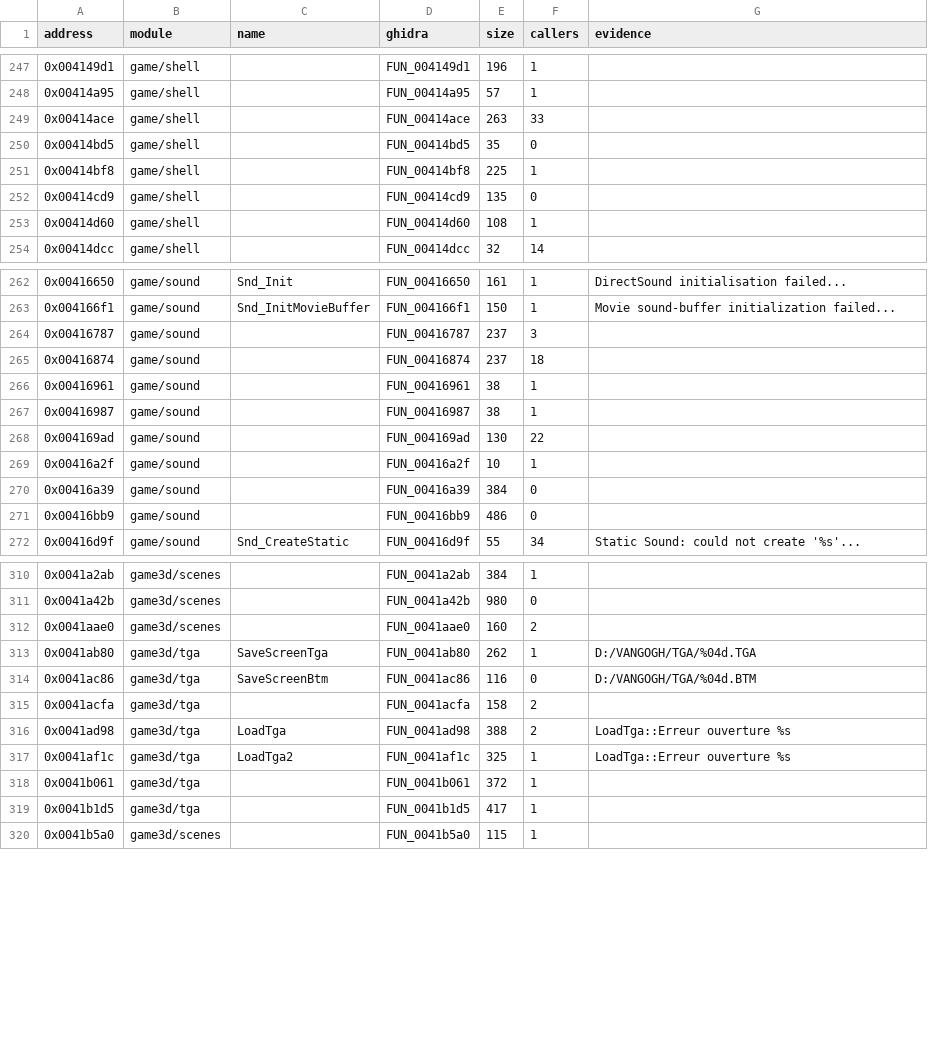
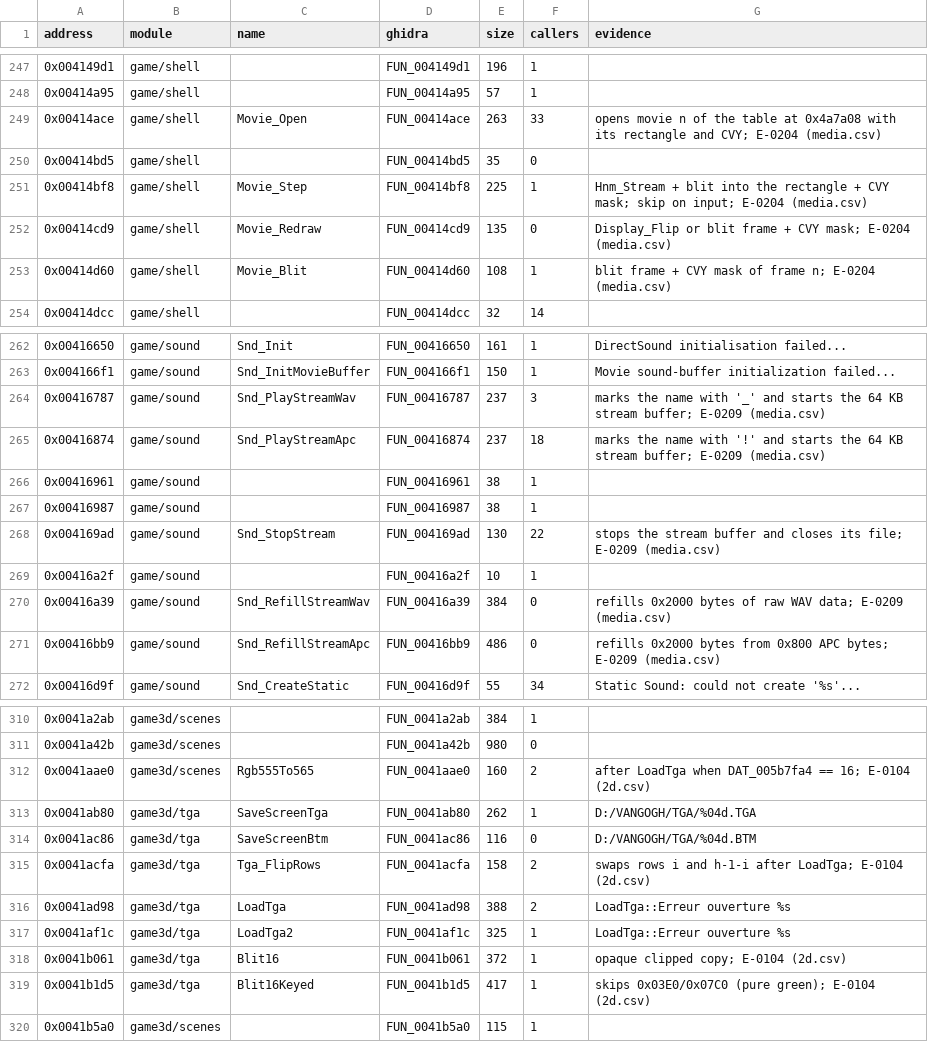
Before and after one commit to nugamus/reimpl-notes, a CSV file: engines/peintre/notes/function-map.csv, drawn as a sheet; only a part is shown, gaps mark what is left out; the diff covers the shown part only.

Commit message:
Peintre formats: Graphs_2D .TGA (16-bit TGA, green key), validator 104/104 (E-0104)

```diff
--- a/engines/peintre/notes/function-map.csv
+++ b/engines/peintre/notes/function-map.csv
@@ -248,7 +248,7 @@ address,module,name,ghidra,size,callers,evidence
 0x00414a95,game/shell,,FUN_00414a95,57,1,
-0x00414ace,game/shell,,FUN_00414ace,263,33,
+0x00414ace,game/shell,Movie_Open,FUN_00414ace,263,33,opens movie n of the table at 0x4a7a08 with its rectangle and CVY; E-0204 (media.csv)
 0x00414bd5,game/shell,,FUN_00414bd5,35,0,
-0x00414bf8,game/shell,,FUN_00414bf8,225,1,
-0x00414cd9,game/shell,,FUN_00414cd9,135,0,
-0x00414d60,game/shell,,FUN_00414d60,108,1,
+0x00414bf8,game/shell,Movie_Step,FUN_00414bf8,225,1,Hnm_Stream + blit into the rectangle + CVY mask; skip on input; E-0204 (media.csv)
+0x00414cd9,game/shell,Movie_Redraw,FUN_00414cd9,135,0,Display_Flip or blit frame + CVY mask; E-0204 (media.csv)
+0x00414d60,game/shell,Movie_Blit,FUN_00414d60,108,1,blit frame + CVY mask of frame n; E-0204 (media.csv)
 0x00414dcc,game/shell,,FUN_00414dcc,32,14,
@@ -263,10 +263,10 @@ address,module,name,ghidra,size,callers,evidence
 0x004166f1,game/sound,Snd_InitMovieBuffer,FUN_004166f1,150,1,Movie sound-buffer initialization failed...
-0x00416787,game/sound,,FUN_00416787,237,3,
-0x00416874,game/sound,,FUN_00416874,237,18,
+0x00416787,game/sound,Snd_PlayStreamWav,FUN_00416787,237,3,marks the name with '_' and starts the 64 KB stream buffer; E-0209 (media.csv)
+0x00416874,game/sound,Snd_PlayStreamApc,FUN_00416874,237,18,marks the name with '!' and starts the 64 KB stream buffer; E-0209 (media.csv)
 0x00416961,game/sound,,FUN_00416961,38,1,
 0x00416987,game/sound,,FUN_00416987,38,1,
-0x004169ad,game/sound,,FUN_004169ad,130,22,
+0x004169ad,game/sound,Snd_StopStream,FUN_004169ad,130,22,stops the stream buffer and closes its file; E-0209 (media.csv)
 0x00416a2f,game/sound,,FUN_00416a2f,10,1,
-0x00416a39,game/sound,,FUN_00416a39,384,0,
-0x00416bb9,game/sound,,FUN_00416bb9,486,0,
+0x00416a39,game/sound,Snd_RefillStreamWav,FUN_00416a39,384,0,refills 0x2000 bytes of raw WAV data; E-0209 (media.csv)
+0x00416bb9,game/sound,Snd_RefillStreamApc,FUN_00416bb9,486,0,refills 0x2000 bytes from 0x800 APC bytes; E-0209 (media.csv)
 0x00416d9f,game/sound,Snd_CreateStatic,FUN_00416d9f,55,34,Static Sound: could not create '%s'...
@@ -311,10 +311,10 @@ address,module,name,ghidra,size,callers,evidence
 0x0041a42b,game3d/scenes,,FUN_0041a42b,980,0,
-0x0041aae0,game3d/scenes,,FUN_0041aae0,160,2,
+0x0041aae0,game3d/scenes,Rgb555To565,FUN_0041aae0,160,2,after LoadTga when DAT_005b7fa4 == 16; E-0104 (2d.csv)
 0x0041ab80,game3d/tga,SaveScreenTga,FUN_0041ab80,262,1,D:/VANGOGH/TGA/%04d.TGA
 0x0041ac86,game3d/tga,SaveScreenBtm,FUN_0041ac86,116,0,D:/VANGOGH/TGA/%04d.BTM
-0x0041acfa,game3d/tga,,FUN_0041acfa,158,2,
+0x0041acfa,game3d/tga,Tga_FlipRows,FUN_0041acfa,158,2,swaps rows i and h-1-i after LoadTga; E-0104 (2d.csv)
 0x0041ad98,game3d/tga,LoadTga,FUN_0041ad98,388,2,LoadTga::Erreur ouverture %s
 0x0041af1c,game3d/tga,LoadTga2,FUN_0041af1c,325,1,LoadTga::Erreur ouverture %s
-0x0041b061,game3d/tga,,FUN_0041b061,372,1,
-0x0041b1d5,game3d/tga,,FUN_0041b1d5,417,1,
+0x0041b061,game3d/tga,Blit16,FUN_0041b061,372,1,opaque clipped copy; E-0104 (2d.csv)
+0x0041b1d5,game3d/tga,Blit16Keyed,FUN_0041b1d5,417,1,skips 0x03E0/0x07C0 (pure green); E-0104 (2d.csv)
 0x0041b5a0,game3d/scenes,,FUN_0041b5a0,115,1,
```
Also changed, not shown: 46 edited cells elsewhere in this file, engines/peintre/notes/names/2d.csv, 4 other files.
